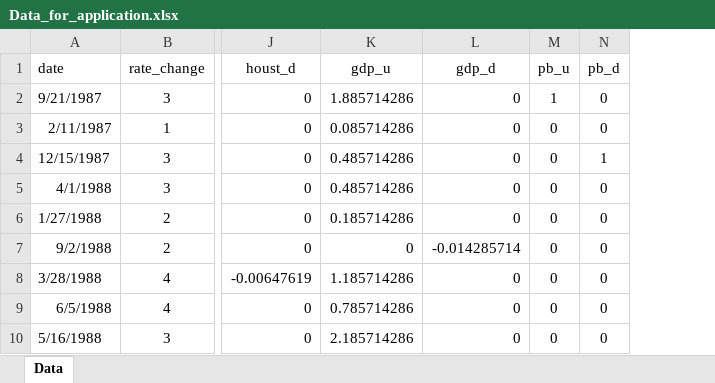
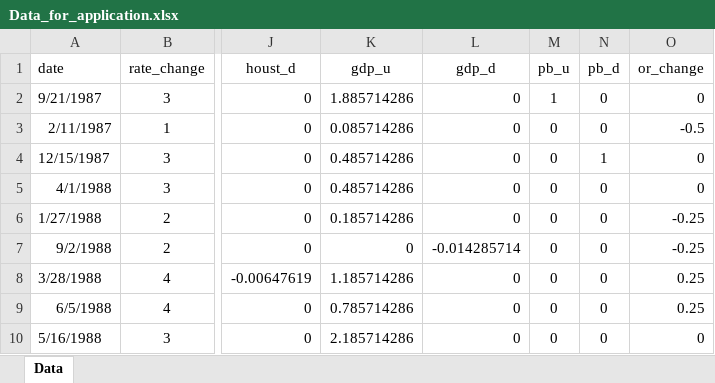
Before and after one commit to avidale/cnop, an Excel workbook: sandbox/Data_for_application.xlsx, sheet Data, drawn as a sheet; only a part is shown, gaps mark what is left out; values as stored, in another font and other column widths than the file's, no borders; the diff names each change by its address in the sheet, - before the commit and + after, or states it on an @@ line.

```diff
--- a/sandbox/Data_for_application.xlsx (sheet Data)
+++ b/sandbox/Data_for_application.xlsx (sheet Data)
+column O (or_change), rows 2-10: 0 | -0.5 | 0 | 0 | -0.25 | -0.25 | 0.25 | 0.25 | 0
```
Also changed, not shown: 3 other files.
